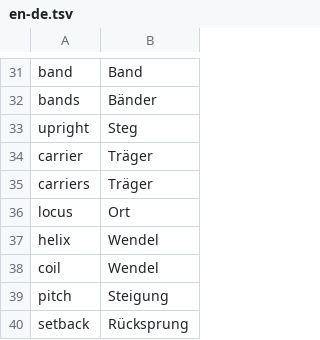
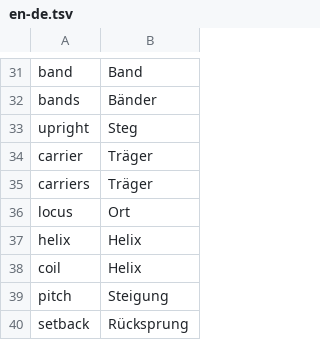
Before and after one commit to haumacher/constructit, a TSV file: l10n/glossary/en-de.tsv, drawn as a sheet; only a part is shown, gaps mark what is left out.

```diff
--- a/l10n/glossary/en-de.tsv
+++ b/l10n/glossary/en-de.tsv
@@ -36,4 +36,4 @@ carriers	Träger
 locus	Ort
-helix	Wendel
-coil	Wendel
+helix	Helix
+coil	Helix
 pitch	Steigung
```
Also changed, not shown: 27 other files.
